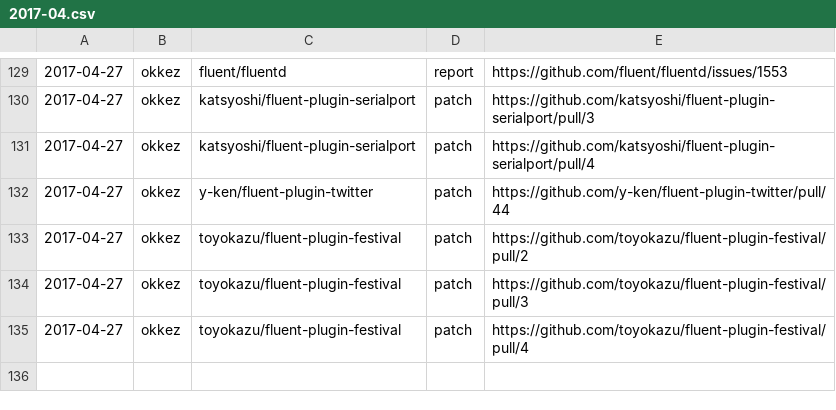
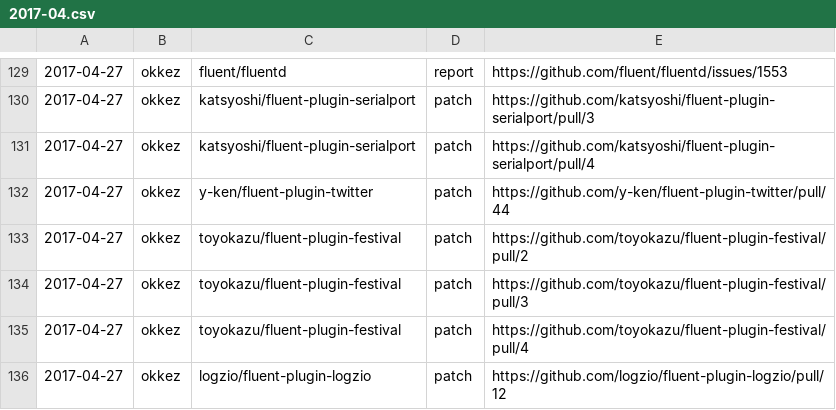
Before and after one commit to clear-code/statistics, a CSV file: upstream-feedback/2017-04.csv, drawn as a sheet; only a part is shown, gaps mark what is left out.

Commit message:
Add feedback!!

```diff
--- a/upstream-feedback/2017-04.csv
+++ b/upstream-feedback/2017-04.csv
@@ -135 +135,2 @@
 2017-04-27,okkez,toyokazu/fluent-plugin-festival,patch,https://github.com/toyokazu/fluent-plugin-festival/pull/4
+2017-04-27,okkez,logzio/fluent-plugin-logzio,patch,https://github.com/logzio/fluent-plugin-logzio/pull/12
```
